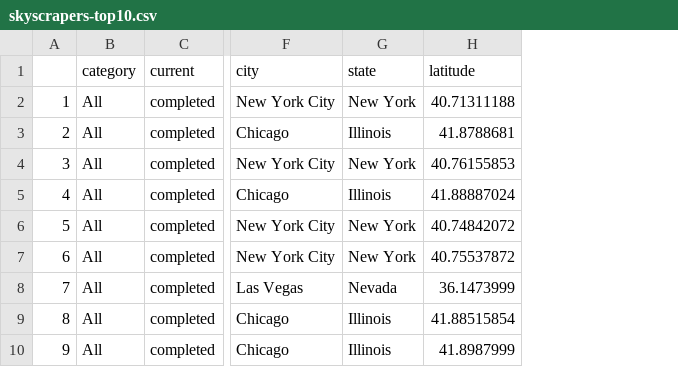
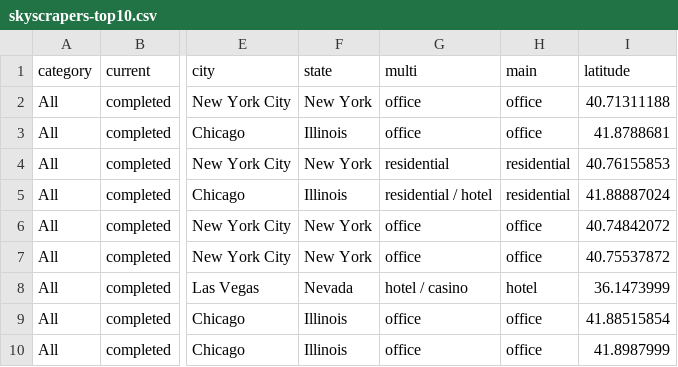
Before and after one commit to cpang4/cs360-finalproject, a CSV file: data/skyscrapers-top10.csv, drawn as a sheet; only a part is shown, gaps mark what is left out; removed rows and columns are numbered as before the commit, all else as after; the diff names each change by its address in the sheet, - before the commit and + after, or states it on an @@ line.

Commit message:
Update skyscrapers-top10.csv

```diff
--- a/data/skyscrapers-top10.csv
+++ b/data/skyscrapers-top10.csv
-column A, rows 2-10: 1 | 2 | 3 | 4 | 5 | 6 | 7 | 8 | 9
+column G (multi), rows 2-10: office | office | residential | residential / hotel | office | office | hotel / casino | office | office
+column H (main), rows 2-10: office | office | residential | residential | office | office | hotel | office | office
```
